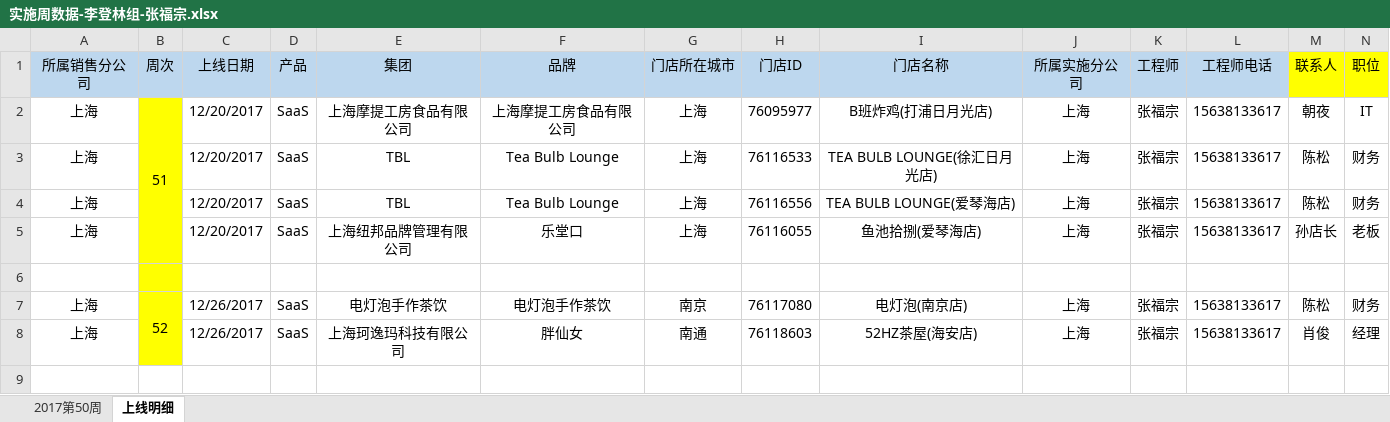
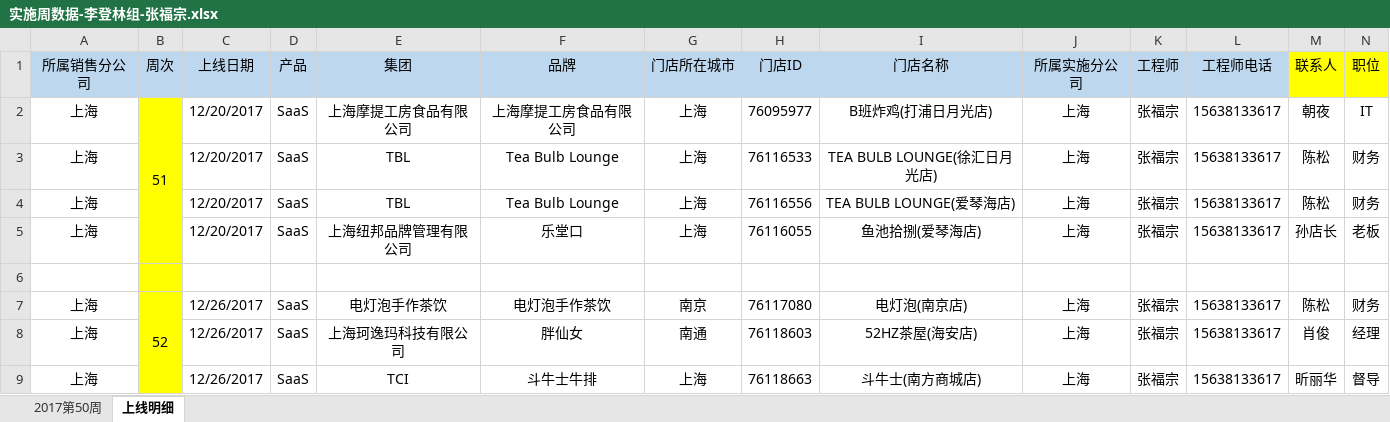
Before and after one commit to lx90735/zhangleizu, an Excel workbook: 实施周数据-李登林组/12月/52周/实施周数据-李登林组-张福宗.xlsx, sheet 上线明细, drawn as a sheet; only a part is shown; values as stored, in another font and other column widths than the file's, no borders; rows hold the shown columns only; the diff names each change by its address in the sheet, - before the commit and + after, or states it on an @@ line.

Commit message:
52周数据-张福宗

```diff
--- a/实施周数据-李登林组/12月/52周/实施周数据-李登林组-张福宗.xlsx (sheet 上线明细)
+++ b/实施周数据-李登林组/12月/52周/实施周数据-李登林组-张福宗.xlsx (sheet 上线明细)
+row 9: 上海 |  | 12/26/2017 | SaaS | TCI | 斗牛士牛排 | 上海 | 76118663 | 斗牛士(南方商城店) | 上海 | 张福宗 | 15638133617 | 昕丽华 | 督导
```
